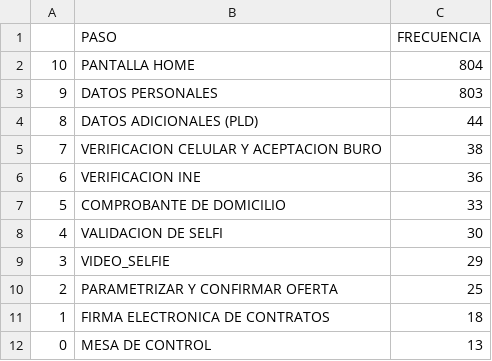
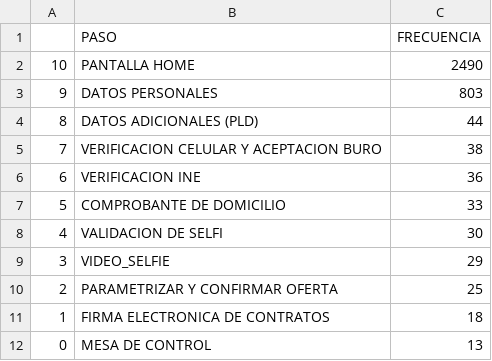
Before and after one commit to ARTURO4241/CMV_ACTIVACASH_2, a CSV file: FUNEL.csv, drawn as a sheet.

```diff
--- a/FUNEL.csv
+++ b/FUNEL.csv
@@ -1,3 +1,3 @@
 ,PASO,FRECUENCIA
-10,PANTALLA HOME,804
+10,PANTALLA HOME,2490
 9,DATOS PERSONALES,803
```
Also changed, not shown: EN PROCESO.csv, FECHAS.csv, 5 other files.
